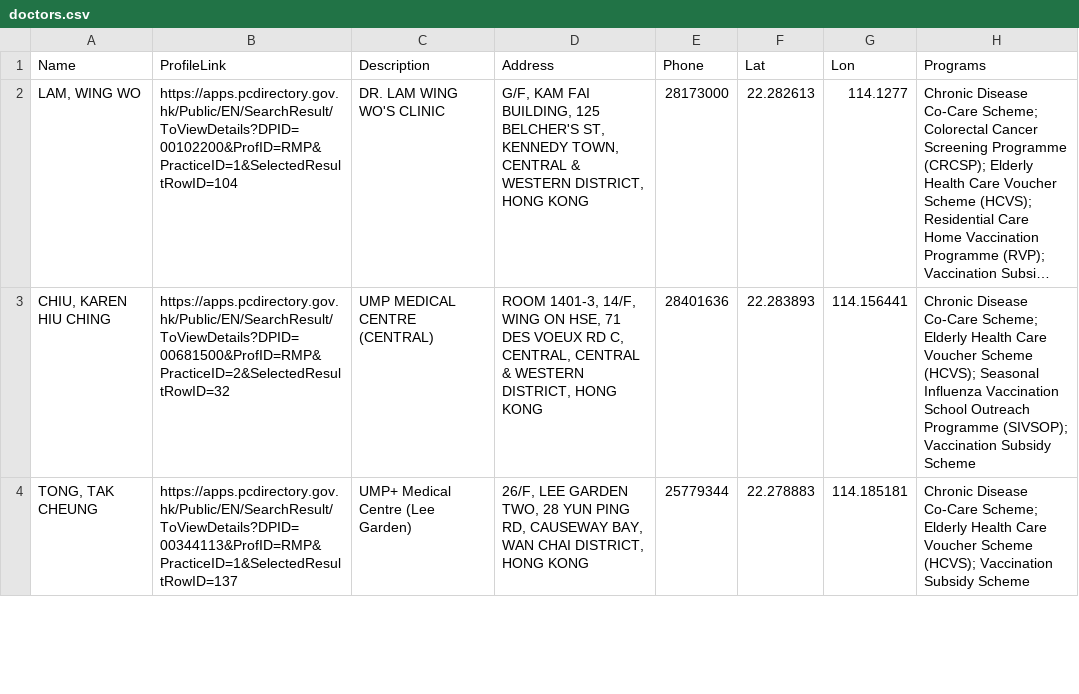
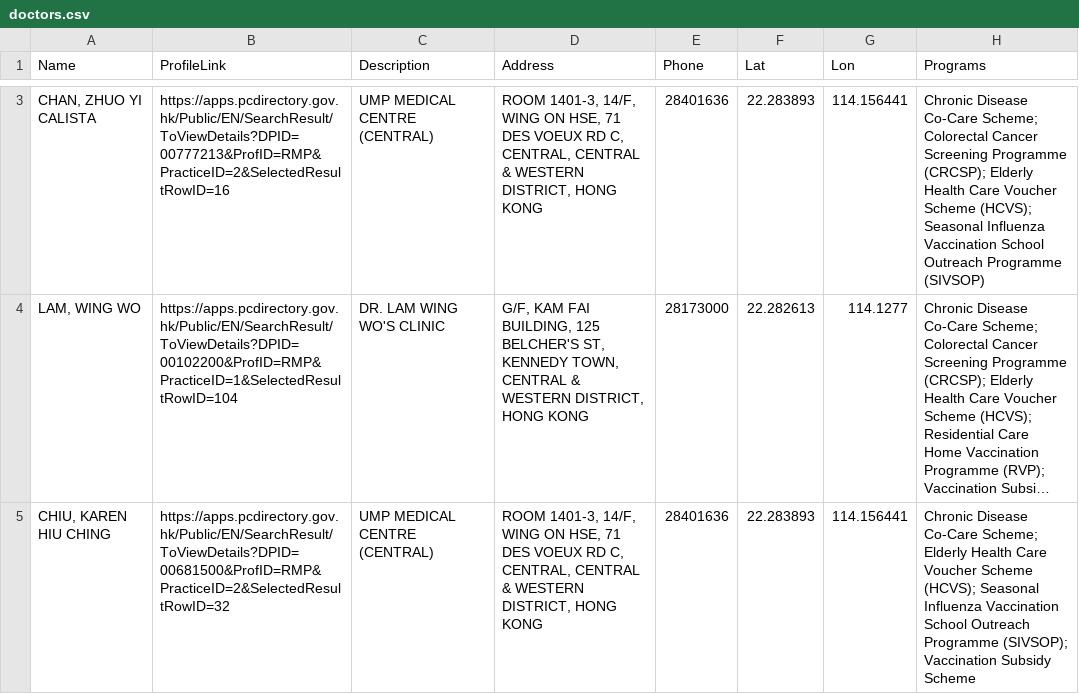
Before and after one commit to support-taipo/support-taipo.github.io, a CSV file: doctors.csv, drawn as a sheet; only a part is shown, gaps mark what is left out; the shorter side is filled out with more unchanged rows; long unchanged cells end in …; the diff covers the shown part only; the diff names each change by its address in the sheet, - before the commit and + after, or states it on an @@ line.

```diff
--- a/doctors.csv
+++ b/doctors.csv
+row 3: CHAN, ZHUO YI CALISTA | https://apps.pcdirectory.gov.hk/Public/EN/SearchResult/ToViewDetails?DPID=00777213&ProfID=RMP&PracticeID=2&SelectedResultRowID=16 | UMP MEDICAL CENTRE (CENTRAL) | ROOM 1401-3, 14/F, WING ON HSE, 71 DES VOEUX RD C, CENTRAL, CENTRAL & WESTERN DISTRICT, HONG KONG | 28401636 | 22.283893 | 114.156441 | Chronic Disease Co-Care Scheme; Colorectal Cancer Screening Programme (CRCSP); Elderly Health Care Voucher Scheme (HCVS); Seasonal Influenza Vaccination School Outreach Programme (SIVSOP)
```
Also changed, not shown: 1 added row, 2 removed rows and 1 moved row elsewhere in this file.
